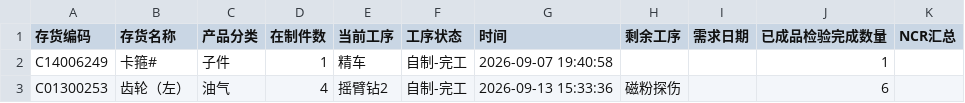
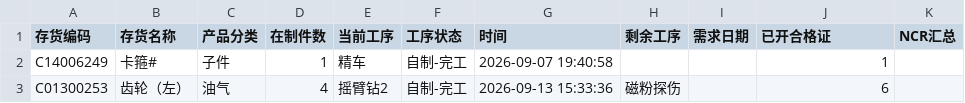
Before and after one commit to ZhanghaoWorkbuddy10/action-board, a CSV file: feifeng-wangong.csv, drawn as a sheet; only a part is shown.

Commit message:
Update feifeng-wangong-csv 2026-09-17 09:17

```diff
--- a/feifeng-wangong.csv
+++ b/feifeng-wangong.csv
@@ -1,2 +1,2 @@
-存货编码,存货名称,产品分类,在制件数,当前工序,工序状态,时间,剩余工序,需求日期,已成品检验完成数量,NCR汇总
+存货编码,存货名称,产品分类,在制件数,当前工序,工序状态,时间,剩余工序,需求日期,已开合格证,NCR汇总
 C14006249,卡箍#,子件,1,精车,自制-完工,2026-09-07 19:40:58,,,1,
```
